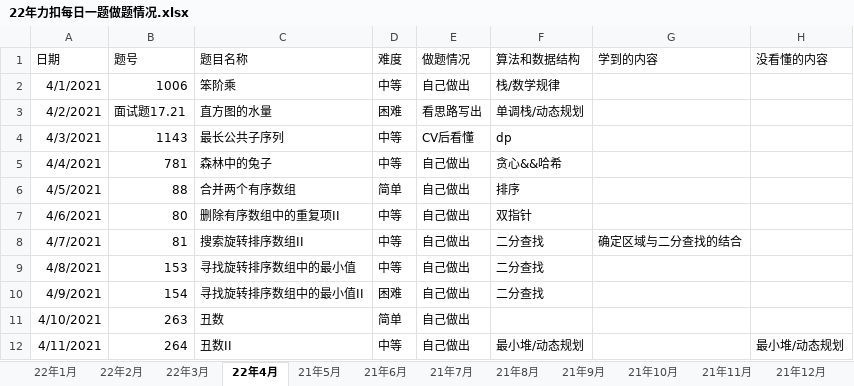
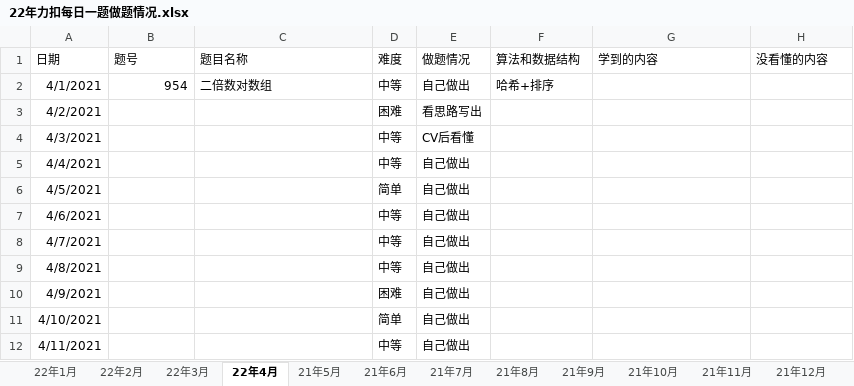
Before and after one commit to S-N-O-R-L-A-X/leetcode, an Excel workbook: 22年力扣每日一题做题情况.xlsx, sheet 22年4月, drawn as a sheet; only a part is shown; values as stored, in another font and other column widths than the file's, no borders; charts and pictures not drawn; the diff covers the shown part only; the diff names each change by its address in the sheet, - before the commit and + after, or states it on an @@ line.

Commit message:
4-1

```diff
--- a/22年力扣每日一题做题情况.xlsx (sheet 22年4月)
+++ b/22年力扣每日一题做题情况.xlsx (sheet 22年4月)
-B2 (题号): 1006
+B2 (题号): 954
-C2 (题目名称): 笨阶乘
+C2 (题目名称): 二倍数对数组
-F2 (算法和数据结构): 栈/数学规律
+F2 (算法和数据结构): 哈希+排序
-B3 (题号): 面试题17.21
+B3 (题号): (empty)
-C3 (题目名称): 直方图的水量
+C3 (题目名称): (empty)
-F3 (算法和数据结构): 单调栈/动态规划
+F3 (算法和数据结构): (empty)
-B4 (题号): 1143
+B4 (题号): (empty)
-C4 (题目名称): 最长公共子序列
+C4 (题目名称): (empty)
-F4 (算法和数据结构): dp
+F4 (算法和数据结构): (empty)
-B5 (题号): 781
+B5 (题号): (empty)
-C5 (题目名称): 森林中的兔子
+C5 (题目名称): (empty)
-F5 (算法和数据结构): 贪心&&哈希
+F5 (算法和数据结构): (empty)
-B6 (题号): 88
+B6 (题号): (empty)
-C6 (题目名称): 合并两个有序数组
+C6 (题目名称): (empty)
-F6 (算法和数据结构): 排序
+F6 (算法和数据结构): (empty)
-B7 (题号): 80
+B7 (题号): (empty)
-C7 (题目名称): 删除有序数组中的重复项II
+C7 (题目名称): (empty)
-F7 (算法和数据结构): 双指针
+F7 (算法和数据结构): (empty)
-B8 (题号): 81
+B8 (题号): (empty)
-C8 (题目名称): 搜索旋转排序数组II
+C8 (题目名称): (empty)
-F8:F10 (算法和数据结构): 二分查找
+F8:F10 (算法和数据结构): (empty)
-G8 (学到的内容): 确定区域与二分查找的结合
+G8 (学到的内容): (empty)
-B9 (题号): 153
+B9 (题号): (empty)
-C9 (题目名称): 寻找旋转排序数组中的最小值
+C9 (题目名称): (empty)
-B10 (题号): 154
+B10 (题号): (empty)
-C10 (题目名称): 寻找旋转排序数组中的最小值II
+C10 (题目名称): (empty)
-B11 (题号): 263
+B11 (题号): (empty)
-C11 (题目名称): 丑数
+C11 (题目名称): (empty)
-B12 (题号): 264
+B12 (题号): (empty)
-C12 (题目名称): 丑数II
+C12 (题目名称): (empty)
-F12 (算法和数据结构): 最小堆/动态规划
+F12 (算法和数据结构): (empty)
-H12 (没看懂的内容): 最小堆/动态规划
+H12 (没看懂的内容): (empty)
```
Also changed, not shown: 68 edited cells elsewhere in this sheet.
